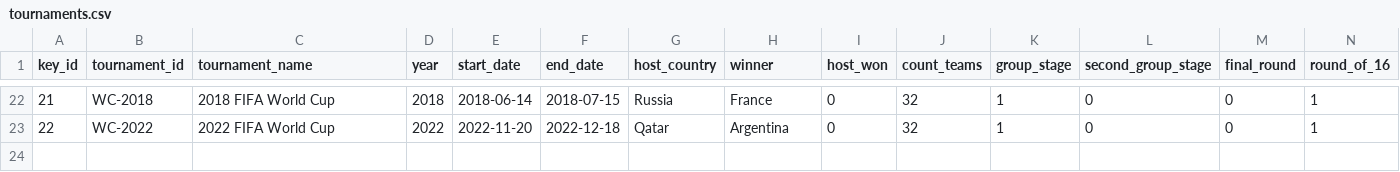
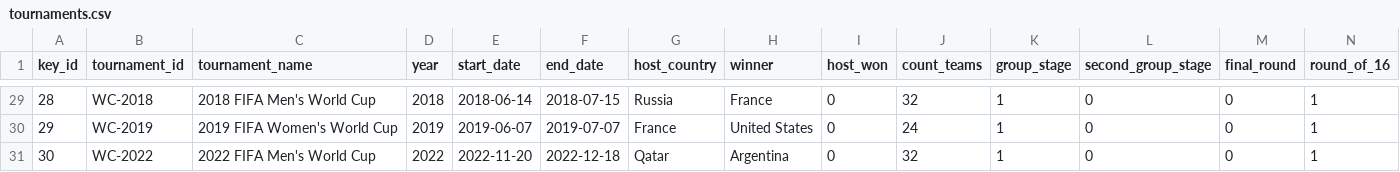
Before and after one commit to jfjelstul/worldcup, a CSV file: data-csv/tournaments.csv, drawn as a sheet; only a part is shown, gaps mark what is left out; addresses are those after the commit; rows hold the shown columns only; the diff covers the shown part only; the diff names each change by its address in the sheet, - before the commit and + after, or states it on an @@ line.

```diff
--- a/data-csv/tournaments.csv
+++ b/data-csv/tournaments.csv
@@ column A (key_id) renumbered from row 17 down @@
-C29 (tournament_name): 2018 FIFA World Cup
+C29 (tournament_name): 2018 FIFA Men's World Cup
+row 30: 29 | WC-2019 | 2019 FIFA Women's World Cup | 2019 | 2019-06-07 | 2019-07-07 | France | United States | 0 | 24 | 1 | 0 | 0 | 1
-C31 (tournament_name): 2022 FIFA World Cup
+C31 (tournament_name): 2022 FIFA Men's World Cup
```
Also changed, not shown: 7 added rows and 20 edited cells elsewhere in this file, data-csv/groups.csv, data-csv/host_countries.csv, 22 other files.
